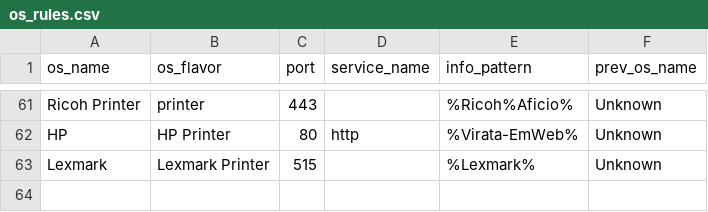
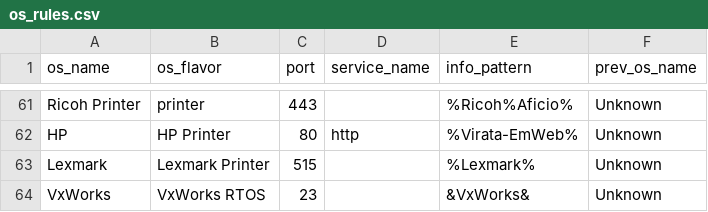
Before and after one commit to mvdevnull/sniper, a CSV file: conf/os_rules.csv, drawn as a sheet; only a part is shown, gaps mark what is left out.

Commit message:
Update os_rules.csv

```diff
--- a/conf/os_rules.csv
+++ b/conf/os_rules.csv
@@ -63 +63,2 @@ HP,HP Printer,80,http,%Virata-EmWeb%,Unknown
 Lexmark,Lexmark Printer,515,,%Lexmark%,Unknown
+VxWorks,VxWorks RTOS,23,,&VxWorks&,Unknown
```
